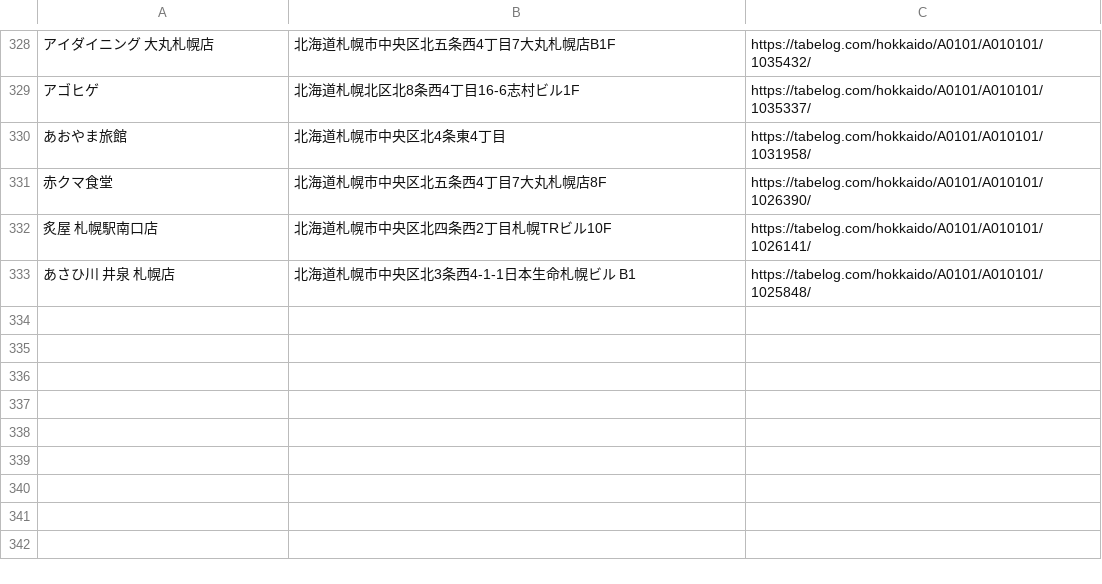
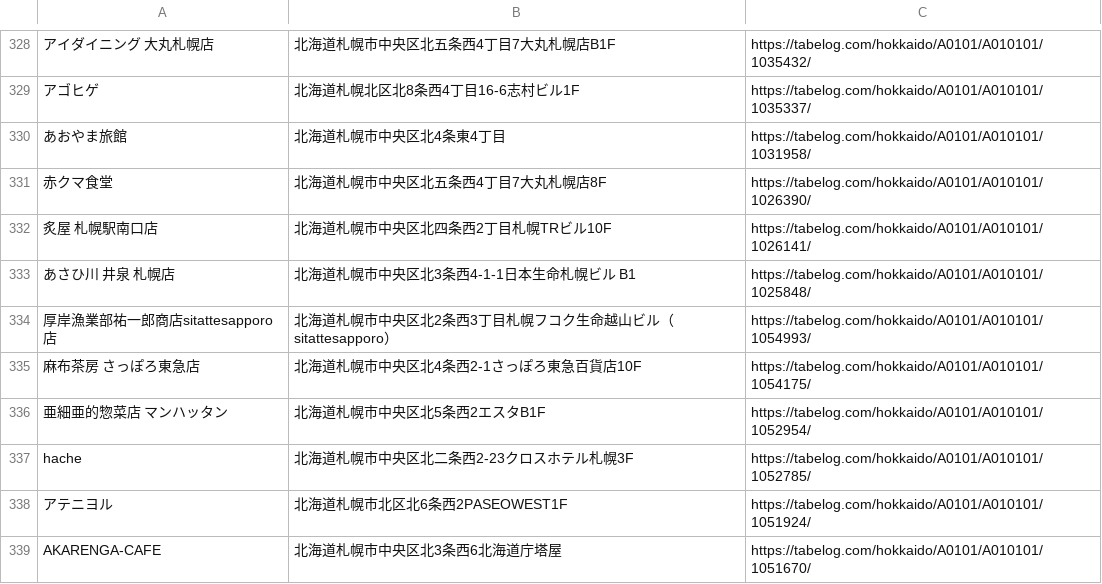
Before and after one commit to keisuke-kiriyama/tabelog_scrape, a CSV file: files/shop_data.csv, drawn as a sheet; only a part is shown, gaps mark what is left out; the diff names each change by its address in the sheet, - before the commit and + after, or states it on an @@ line.

```diff
--- a/files/shop_data.csv
+++ b/files/shop_data.csv
+row 334: 厚岸漁業部祐一郎商店sitattesapporo店 | 北海道札幌市中央区北2条西3丁目札幌フコク生命越山ビル（sitattesapporo） | https://tabelog.com/hokkaido/A0101/A010101/1054993/
+row 335: 麻布茶房 さっぽろ東急店 | 北海道札幌市中央区北4条西2-1さっぽろ東急百貨店10F | https://tabelog.com/hokkaido/A0101/A010101/1054175/
+row 336: 亜細亜的惣菜店 マンハッタン | 北海道札幌市中央区北5条西2エスタB1F | https://tabelog.com/hokkaido/A0101/A010101/1052954/
+row 337: hache | 北海道札幌市中央区北二条西2-23クロスホテル札幌3F | https://tabelog.com/hokkaido/A0101/A010101/1052785/
+row 338: アテニヨル | 北海道札幌市北区北6条西2PASEOWEST1F | https://tabelog.com/hokkaido/A0101/A010101/1051924/
+row 339: AKARENGA-CAFE | 北海道札幌市中央区北3条西6北海道庁塔屋 | https://tabelog.com/hokkaido/A0101/A010101/1051670/
```
Also changed, not shown: 1 other file.
